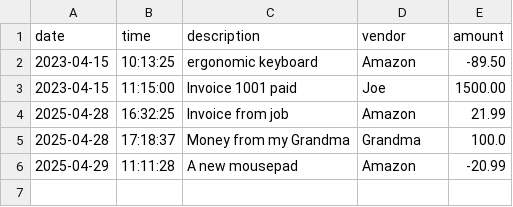
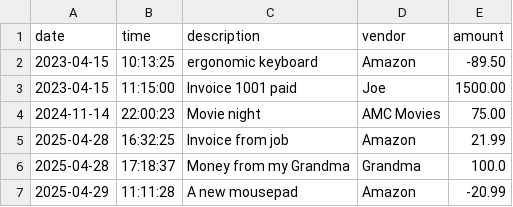
Before and after one commit to krosengr4/Accounting-Ledger, a CSV file: out/production/capstone-1/transactions.csv, drawn as a sheet; the diff names each change by its address in the sheet, - before the commit and + after, or states it on an @@ line.

Commit message:
Completed method that allows user to search for all transactions last year in Reports.java class

```diff
--- a/out/production/capstone-1/transactions.csv
+++ b/out/production/capstone-1/transactions.csv
+row 4: 2024-11-14 | 22:00:23 | Movie night | AMC Movies | 75.00
```
Also changed, not shown: AccountingLedger/src/main/resources/transactions.csv, 1 other file.
